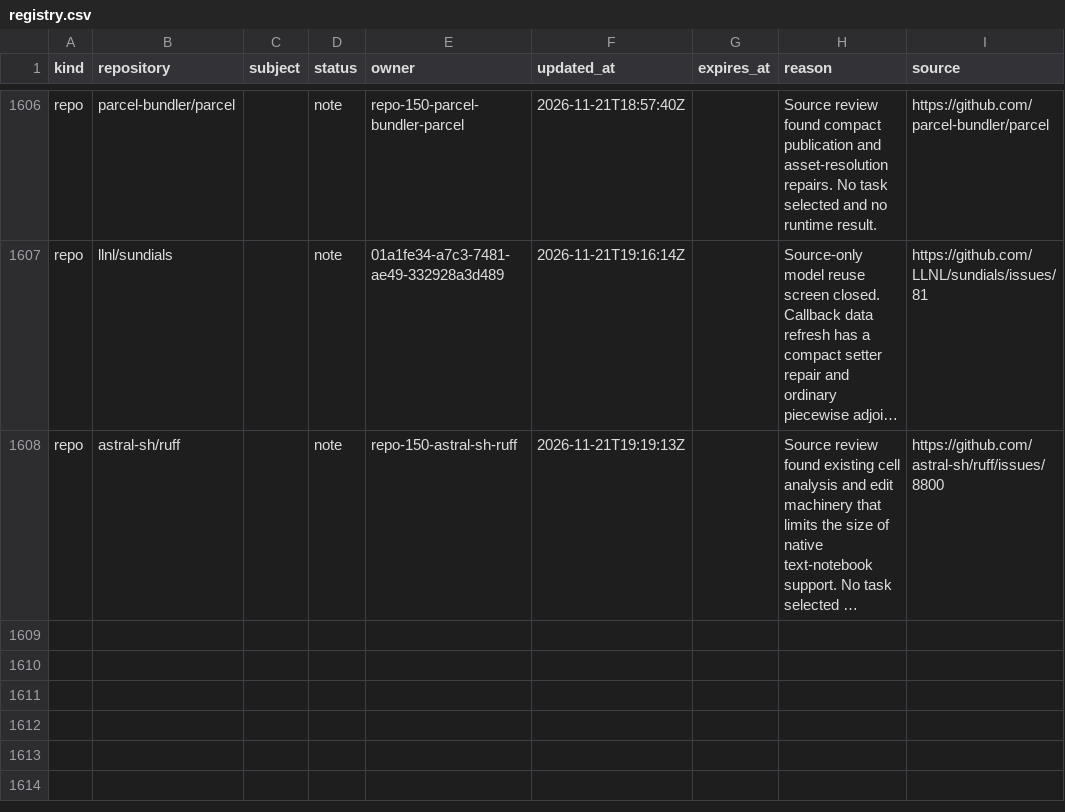
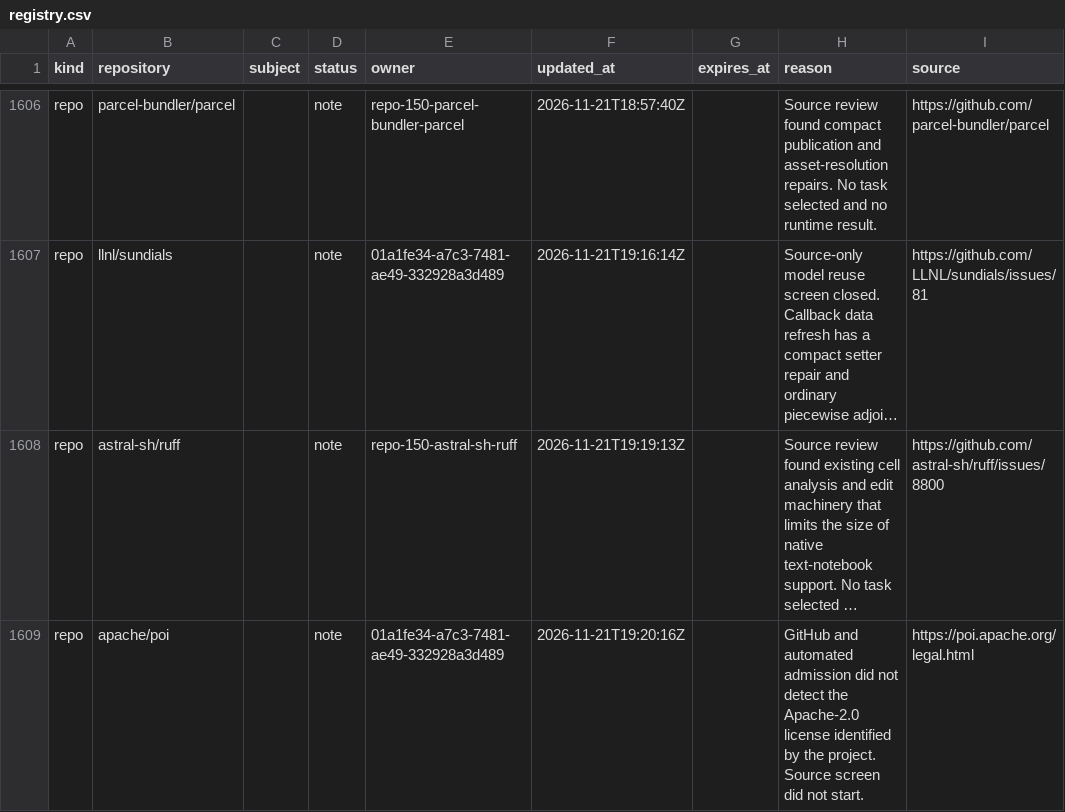
Before and after one commit to samridh-girdhar/disallowed-repos, a CSV file: registry.csv, drawn as a sheet; only a part is shown, gaps mark what is left out; long unchanged cells end in …; the diff names each change by its address in the sheet, - before the commit and + after, or states it on an @@ line.

Commit message:
Record Apache POI license detection warning

```diff
--- a/registry.csv
+++ b/registry.csv
+row 1609: repo | apache/poi |  | note | 01a1fe34-a7c3-7481-ae49-332928a3d489 | 2026-11-21T19:20:16Z |  | GitHub and automated admission did not detect the Apache-2.0 license identified by the project. Source screen did not start. | https://poi.apache.org/legal.html
```
